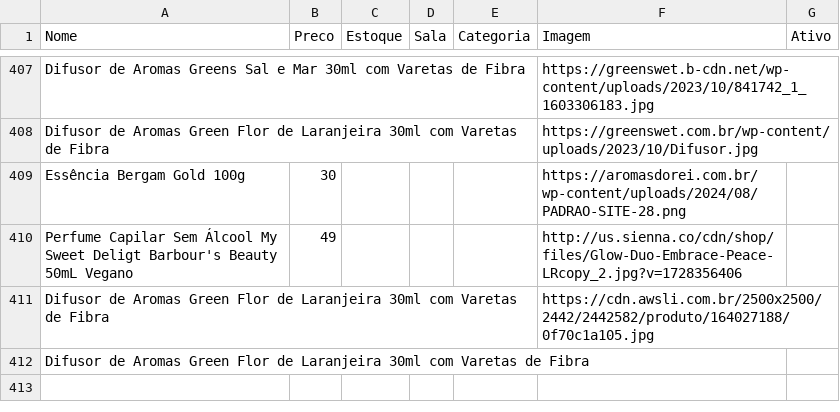
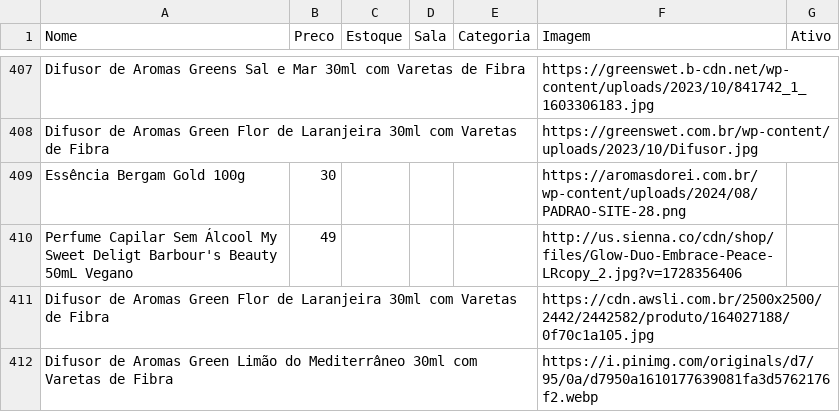
Before and after one commit to lojinhadd/loja, a CSV file: data.csv, drawn as a sheet; only a part is shown, gaps mark what is left out.

Commit message:
Auto-sync: planilha atualizada

```diff
--- a/data.csv
+++ b/data.csv
@@ -411,2 +411,2 @@ Perfume Capilar Sem Álcool My Sweet Deligt  Barbour's Beauty 50mL Vegano,49,,,,
 Difusor de Aromas Green Flor de Laranjeira   30ml com Varetas de Fibra,,,,,https://cdn.awsli.com.br/2500x2500/2442/2442582/produto/164027188/0f70c1a105.jpg,
-Difusor de Aromas Green Flor de Laranjeira   30ml com Varetas de Fibra,,,,,,
+Difusor de Aromas Green Limão do Mediterrâneo   30ml com Varetas de Fibra,,,,,https://i.pinimg.com/originals/d7/95/0a/d7950a1610177639081fa3d5762176f2.webp,
```
